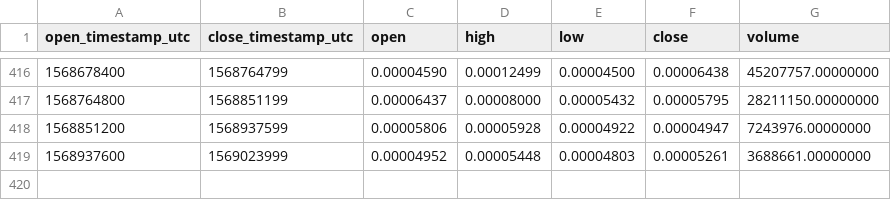
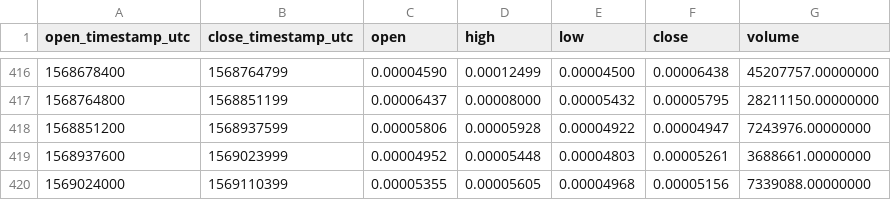
Before and after one commit to cryptobigbro/binance-DOCKETH, a CSV file: binance-DOCKETH-1d.csv, drawn as a sheet; only a part is shown, gaps mark what is left out.

```diff
--- a/binance-DOCKETH-1d.csv
+++ b/binance-DOCKETH-1d.csv
@@ -419 +419,2 @@ open_timestamp_utc,close_timestamp_utc,open,high,low,close,volume
 1568937600,1569023999,0.00004952,0.00005448,0.00004803,0.00005261,3688661.00000000
+1569024000,1569110399,0.00005355,0.00005605,0.00004968,0.00005156,7339088.00000000
```
Also changed, not shown: binance-DOCKETH-1h.csv.
